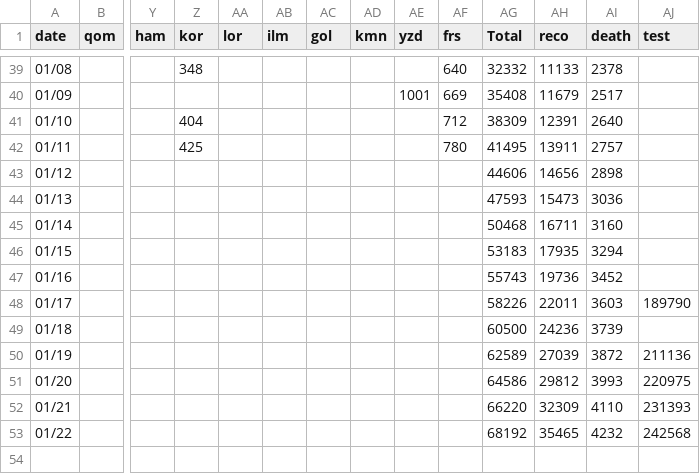
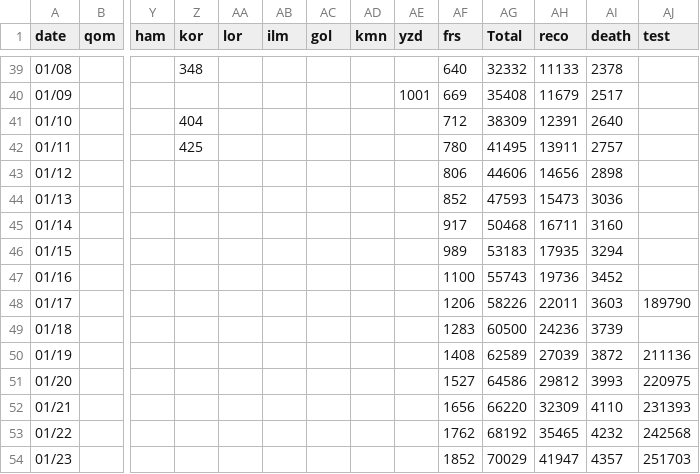
Before and after one commit to mapiran/covid-19, a CSV file: data/behdasht-provincial.csv, drawn as a sheet; only a part is shown, gaps mark what is left out; rows hold the shown columns only; the diff names each change by its address in the sheet, - before the commit and + after, or states it on an @@ line.

Commit message:
updated data 01/23

```diff
--- a/data/behdasht-provincial.csv
+++ b/data/behdasht-provincial.csv
-AF43 (frs): (empty)
+AF43 (frs): 806
-AF44 (frs): (empty)
+AF44 (frs): 852
-AF45 (frs): (empty)
+AF45 (frs): 917
-AF46 (frs): (empty)
+AF46 (frs): 989
-AF47 (frs): (empty)
+AF47 (frs): 1100
-AF48 (frs): (empty)
+AF48 (frs): 1206
-AF49 (frs): (empty)
+AF49 (frs): 1283
-AF50 (frs): (empty)
+AF50 (frs): 1408
-AF51 (frs): (empty)
+AF51 (frs): 1527
-AF52 (frs): (empty)
+AF52 (frs): 1656
-AF53 (frs): (empty)
+AF53 (frs): 1762
+row 54: 01/23 |  |  |  |  |  |  |  |  | 1852 | 70029 | 41947 | 4357 | 251703
```
Also changed, not shown: 1 other file.
